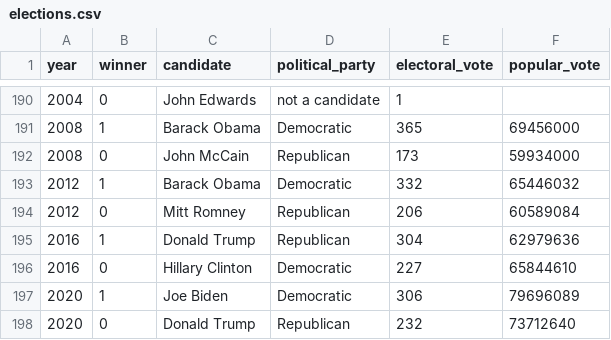
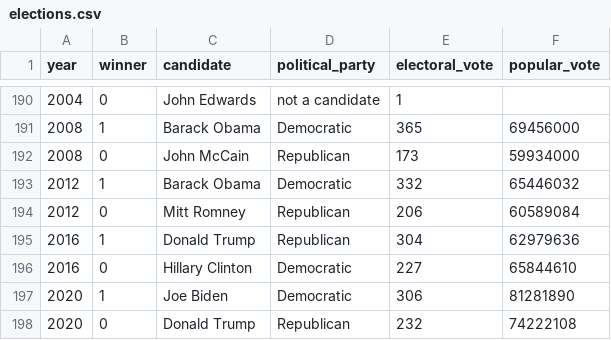
Before and after one commit to jhelvy/charts, a CSV file: electionMargins/data/elections.csv, drawn as a sheet; only a part is shown, gaps mark what is left out.

Commit message:
updated electionMargins based on latest 2020 vote count

```diff
--- a/electionMargins/data/elections.csv
+++ b/electionMargins/data/elections.csv
@@ -196,3 +196,3 @@ year,winner,candidate,political_party,electoral_vote,popular_vote
 2016,0,Hillary Clinton,Democratic,227,65844610
-2020,1,Joe Biden,Democratic,306,79696089
-2020,0,Donald Trump,Republican,232,73712640
+2020,1,Joe Biden,Democratic,306,81281890
+2020,0,Donald Trump,Republican,232,74222108
```
Also changed, not shown: 4 other files.
